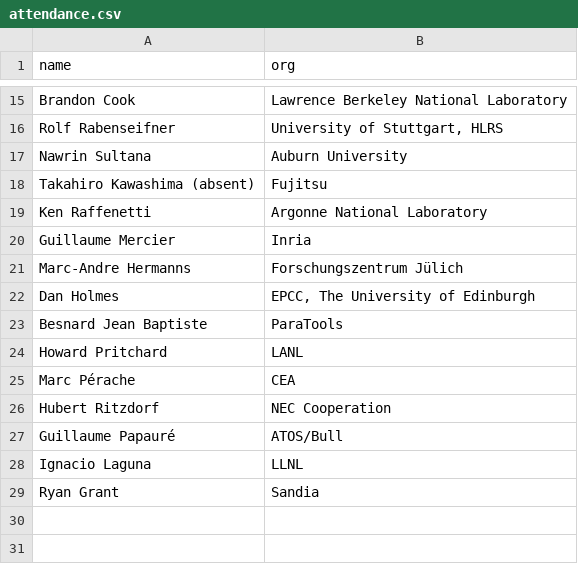
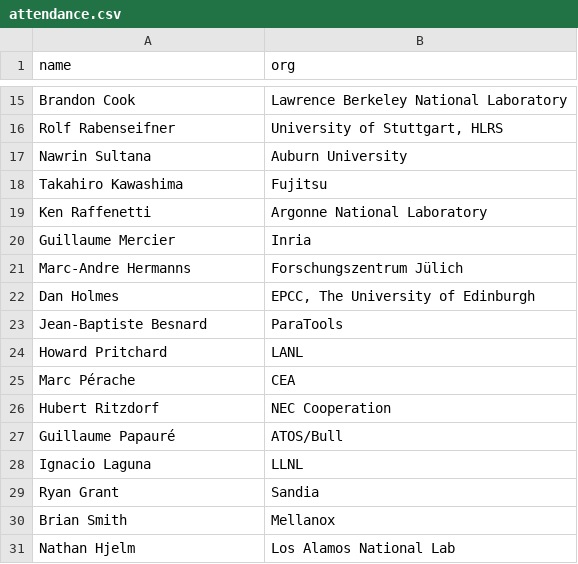
Before and after one commit to mpi-forum/mpi-forum.github.io, a CSV file: _data/meetings/2017/09/attendance.csv, drawn as a sheet; only a part is shown, gaps mark what is left out.

Commit message:
Update 2017-09 attendance list

```diff
--- a/_data/meetings/2017/09/attendance.csv
+++ b/_data/meetings/2017/09/attendance.csv
@@ -17,3 +17,3 @@ name,org
 "Nawrin Sultana","Auburn University"
-"Takahiro Kawashima (absent)","Fujitsu"
+"Takahiro Kawashima","Fujitsu"
 "Ken Raffenetti","Argonne National Laboratory"
@@ -22,3 +22,3 @@ name,org
 "Dan Holmes","EPCC, The University of Edinburgh"
-"Besnard Jean Baptiste","ParaTools"
+"Jean-Baptiste Besnard","ParaTools"
 "Howard Pritchard","LANL"
@@ -29 +29,3 @@ name,org
 "Ryan Grant","Sandia"
+"Brian Smith","Mellanox"
+"Nathan Hjelm","Los Alamos National Lab"
```
